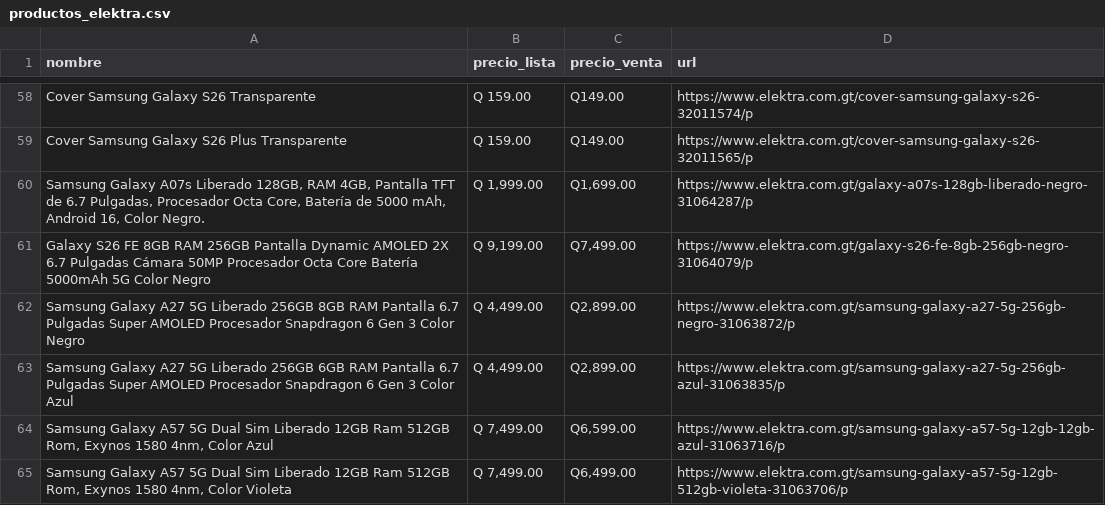
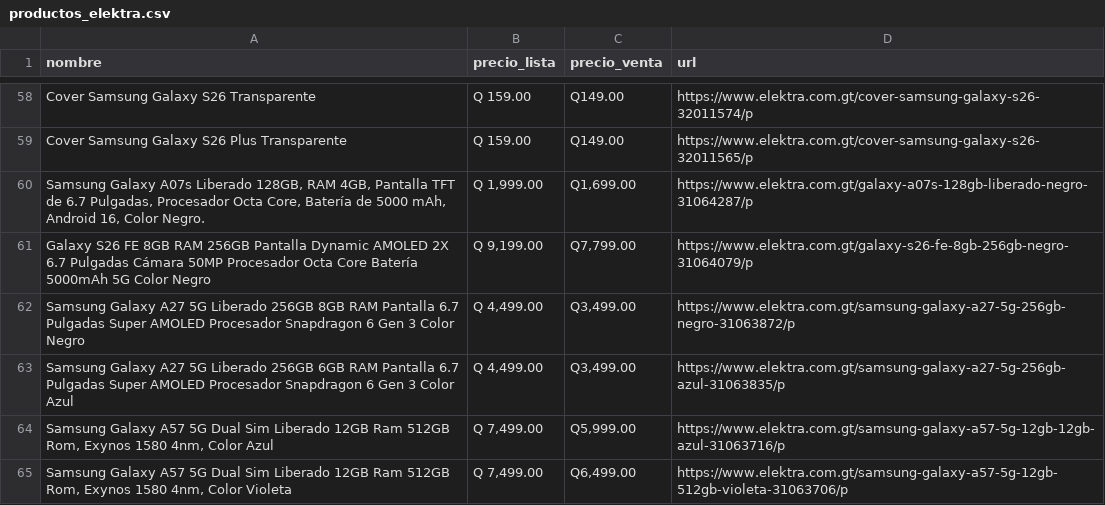
Before and after one commit to goldenboy1496/reporte-precios, a CSV file: data/productos_elektra.csv, drawn as a sheet; only a part is shown, gaps mark what is left out; the diff covers the shown part only.

```diff
--- a/data/productos_elektra.csv
+++ b/data/productos_elektra.csv
@@ -60,6 +60,6 @@ Cover Samsung Galaxy S26 Plus Transparente,Q 159.00,Q149.00,https://www.elektra.
 "Samsung Galaxy A07s Liberado 128GB, RAM 4GB, Pantalla TFT de 6.7 Pulgadas, Procesador Octa Core, Batería de 5000 mAh, Android 16, Color Negro.","Q 1,999.00","Q1,699.00",https://www.elektra.com.gt/galaxy-a07s-128gb-liberado-negro-31064287/p
-Galaxy S26 FE 8GB RAM 256GB Pantalla Dynamic AMOLED 2X 6.7 Pulgadas Cámara 50MP Procesador Octa Core Batería 5000mAh 5G Color Negro,"Q 9,199.00","Q7,499.00",https://www.elektra.com.gt/galaxy-s26-fe-8gb-256gb-negro-31064079/p
-Samsung Galaxy A27 5G Liberado 256GB 8GB RAM Pantalla 6.7 Pulgadas Super AMOLED Procesador Snapdragon 6 Gen 3 Color Negro,"Q 4,499.00","Q2,899.00",https://www.elektra.com.gt/samsung-galaxy-a27-5g-256gb-negro-31063872/p
-Samsung Galaxy A27 5G Liberado 256GB 6GB RAM Pantalla 6.7 Pulgadas Super AMOLED Procesador Snapdragon 6 Gen 3 Color Azul,"Q 4,499.00","Q2,899.00",https://www.elektra.com.gt/samsung-galaxy-a27-5g-256gb-azul-31063835/p
-"Samsung Galaxy A57 5G Dual Sim Liberado 12GB Ram 512GB Rom, Exynos 1580 4nm, Color Azul","Q 7,499.00","Q6,599.00",https://www.elektra.com.gt/samsung-galaxy-a57-5g-12gb-12gb-azul-31063716/p
+Galaxy S26 FE 8GB RAM 256GB Pantalla Dynamic AMOLED 2X 6.7 Pulgadas Cámara 50MP Procesador Octa Core Batería 5000mAh 5G Color Negro,"Q 9,199.00","Q7,799.00",https://www.elektra.com.gt/galaxy-s26-fe-8gb-256gb-negro-31064079/p
+Samsung Galaxy A27 5G Liberado 256GB 8GB RAM Pantalla 6.7 Pulgadas Super AMOLED Procesador Snapdragon 6 Gen 3 Color Negro,"Q 4,499.00","Q3,499.00",https://www.elektra.com.gt/samsung-galaxy-a27-5g-256gb-negro-31063872/p
+Samsung Galaxy A27 5G Liberado 256GB 6GB RAM Pantalla 6.7 Pulgadas Super AMOLED Procesador Snapdragon 6 Gen 3 Color Azul,"Q 4,499.00","Q3,499.00",https://www.elektra.com.gt/samsung-galaxy-a27-5g-256gb-azul-31063835/p
+"Samsung Galaxy A57 5G Dual Sim Liberado 12GB Ram 512GB Rom, Exynos 1580 4nm, Color Azul","Q 7,499.00","Q5,999.00",https://www.elektra.com.gt/samsung-galaxy-a57-5g-12gb-12gb-azul-31063716/p
 "Samsung Galaxy A57 5G Dual Sim Liberado 12GB Ram 512GB Rom, Exynos 1580 4nm, Color Violeta","Q 7,499.00","Q6,499.00",https://www.elektra.com.gt/samsung-galaxy-a57-5g-12gb-512gb-violeta-31063706/p
```
Also changed, not shown: 28 edited cells elsewhere in this file, data/historico_cambios.csv, data/productos_jetstereo.csv, 11 other files.
